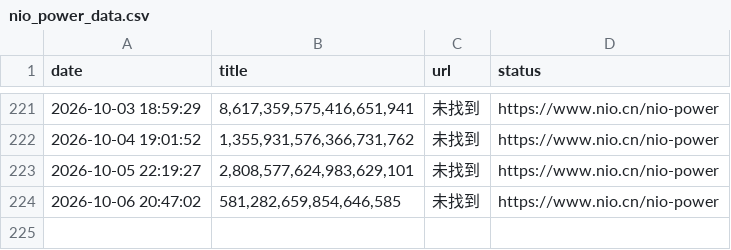
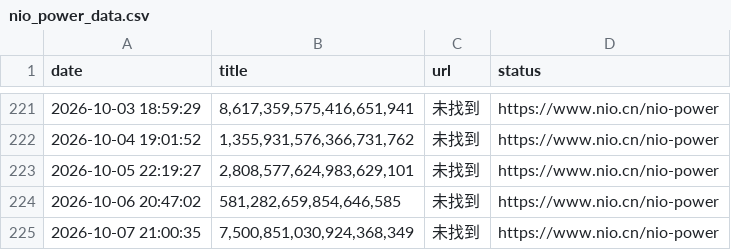
Before and after one commit to hanjunxian88/-, a CSV file: nio_power_data.csv, drawn as a sheet; only a part is shown, gaps mark what is left out.

```diff
--- a/nio_power_data.csv
+++ b/nio_power_data.csv
@@ -224 +224,2 @@ date,title,url,status
 2026-10-06 20:47:02,"581,282,659,854,646,585",未找到,https://www.nio.cn/nio-power
+2026-10-07 21:00:35,"7,500,851,030,924,368,349",未找到,https://www.nio.cn/nio-power
```
